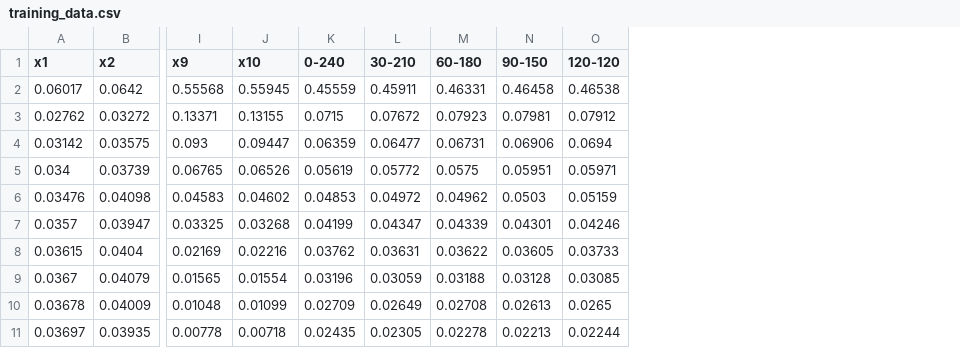
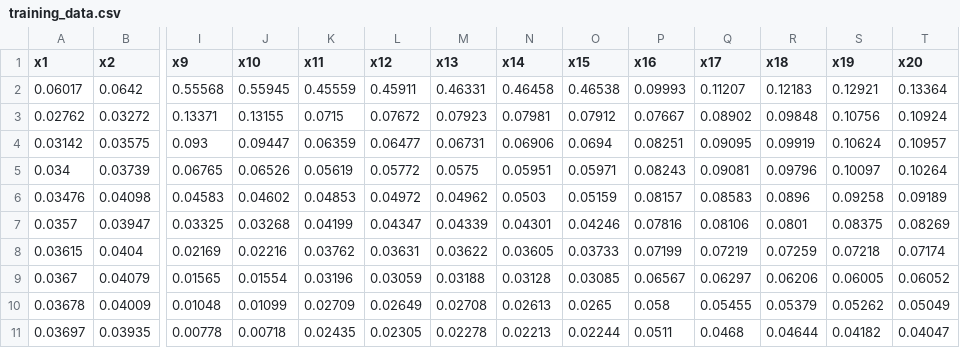
Before and after one commit to X-Y-Zhou/VAE-CME, a CSV file: Bursty/Control_rate_Inference/Control_tau_fixed_otherrand/data/training_data.csv, drawn as a sheet; only a part is shown, gaps mark what is left out; the diff names each change by its address in the sheet, - before the commit and + after, or states it on an @@ line.

```diff
--- a/Bursty/Control_rate_Inference/Control_tau_fixed_otherrand/data/training_data.csv
+++ b/Bursty/Control_rate_Inference/Control_tau_fixed_otherrand/data/training_data.csv
+column P (x16), rows 2-11: 0.09993 | 0.07667 | 0.08251 | 0.08243 | 0.08157 | 0.07816 | 0.07199 | 0.06567 | 0.058 | 0.0511
+column Q (x17), rows 2-11: 0.11207 | 0.08902 | 0.09095 | 0.09081 | 0.08583 | 0.08106 | 0.07219 | 0.06297 | 0.05455 | 0.0468
+column R (x18), rows 2-11: 0.12183 | 0.09848 | 0.09919 | 0.09796 | 0.0896 | 0.0801 | 0.07259 | 0.06206 | 0.05379 | 0.04644
+column S (x19), rows 2-11: 0.12921 | 0.10756 | 0.10624 | 0.10097 | 0.09258 | 0.08375 | 0.07218 | 0.06005 | 0.05262 | 0.04182
+column T (x20), rows 2-11: 0.13364 | 0.10924 | 0.10957 | 0.10264 | 0.09189 | 0.08269 | 0.07174 | 0.06052 | 0.05049 | 0.04047
-K1: 0-240
+K1: x11
-L1: 30-210
+L1: x12
-M1: 60-180
+M1: x13
-N1: 90-150
+N1: x14
-O1: 120-120
+O1: x15
```
Also changed, not shown: Bursty/Control_rate_Inference/Control_tau_fixed_otherrand_erlang/params_ct2.csv, 2 other files.
